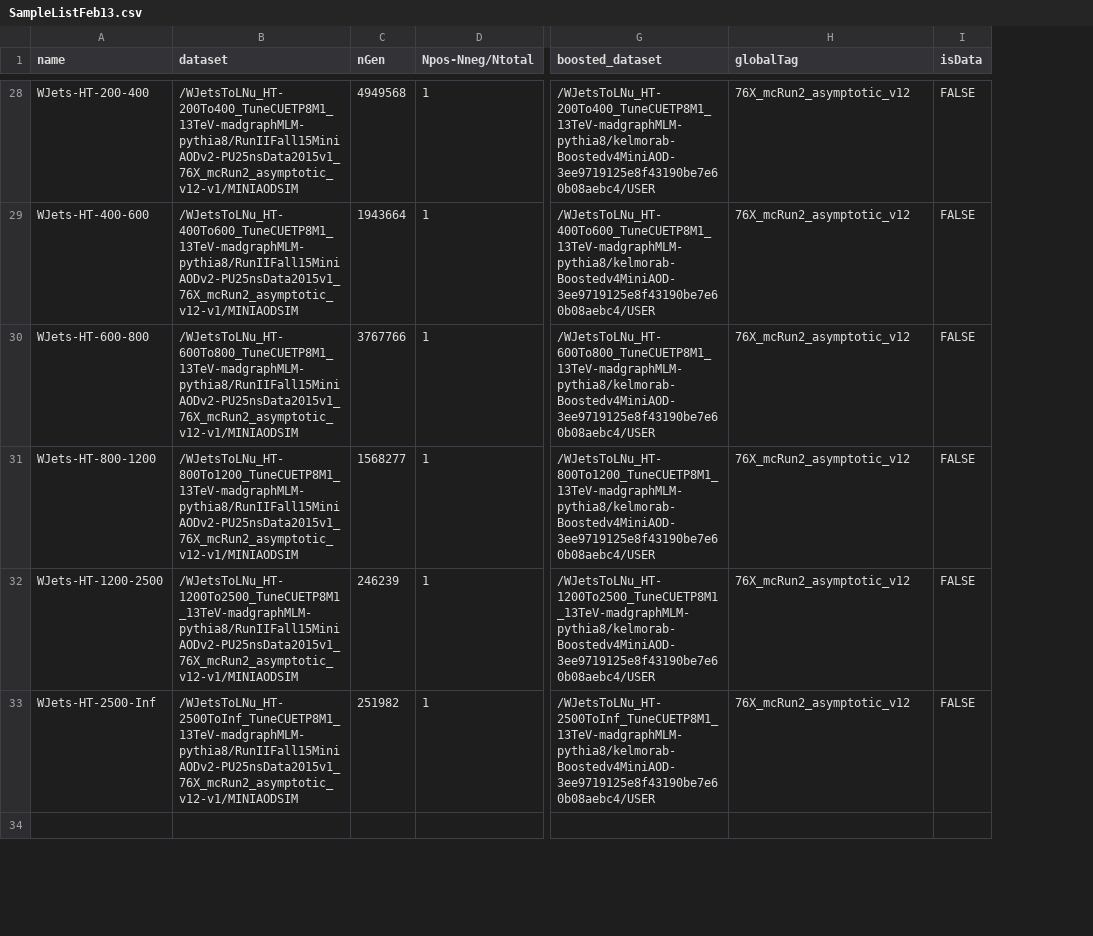
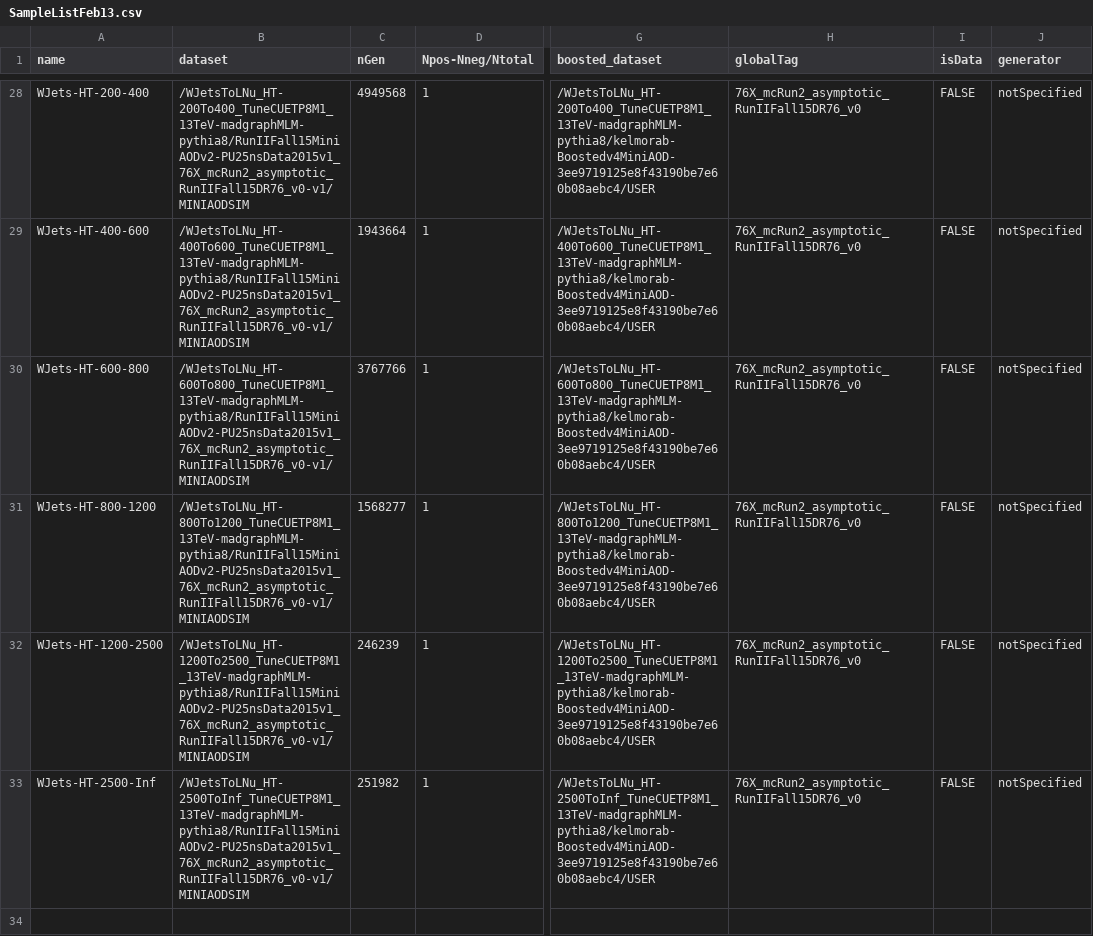
Before and after one commit to kit-cn-cms/BoostedAnalyzer_runscripts_NAF, a CSV file: published_samples/SampleListFeb13.csv, drawn as a sheet; only a part is shown, gaps mark what is left out; the diff covers the shown part only; the diff names each change by its address in the sheet, - before the commit and + after, or states it on an @@ line.

Commit message:
updated numbers for bigger samples and added Generator column

```diff
--- a/published_samples/SampleListFeb13.csv
+++ b/published_samples/SampleListFeb13.csv
+column J (generator), rows 28-33: all notSpecified
-B28 (dataset): /WJetsToLNu_HT-200To400_TuneCUETP8M1_13TeV-madgraphMLM-pythia8/RunIIFall15MiniAODv2-PU25nsData2015v1_76X_mcRun2_asymptotic_v12-v1/MINIAODSIM
+B28 (dataset): /WJetsToLNu_HT-200To400_TuneCUETP8M1_13TeV-madgraphMLM-pythia8/RunIIFall15MiniAODv2-PU25nsData2015v1_76X_mcRun2_asymptotic_RunIIFall15DR76_v0-v1/MINIAODSIM
-H28:H33 (globalTag): 76X_mcRun2_asymptotic_v12
+H28:H33 (globalTag): 76X_mcRun2_asymptotic_RunIIFall15DR76_v0
-B29 (dataset): /WJetsToLNu_HT-400To600_TuneCUETP8M1_13TeV-madgraphMLM-pythia8/RunIIFall15MiniAODv2-PU25nsData2015v1_76X_mcRun2_asymptotic_v12-v1/MINIAODSIM
+B29 (dataset): /WJetsToLNu_HT-400To600_TuneCUETP8M1_13TeV-madgraphMLM-pythia8/RunIIFall15MiniAODv2-PU25nsData2015v1_76X_mcRun2_asymptotic_RunIIFall15DR76_v0-v1/MINIAODSIM
-B30 (dataset): /WJetsToLNu_HT-600To800_TuneCUETP8M1_13TeV-madgraphMLM-pythia8/RunIIFall15MiniAODv2-PU25nsData2015v1_76X_mcRun2_asymptotic_v12-v1/MINIAODSIM
+B30 (dataset): /WJetsToLNu_HT-600To800_TuneCUETP8M1_13TeV-madgraphMLM-pythia8/RunIIFall15MiniAODv2-PU25nsData2015v1_76X_mcRun2_asymptotic_RunIIFall15DR76_v0-v1/MINIAODSIM
-B31 (dataset): /WJetsToLNu_HT-800To1200_TuneCUETP8M1_13TeV-madgraphMLM-pythia8/RunIIFall15MiniAODv2-PU25nsData2015v1_76X_mcRun2_asymptotic_v12-v1/MINIAODSIM
+B31 (dataset): /WJetsToLNu_HT-800To1200_TuneCUETP8M1_13TeV-madgraphMLM-pythia8/RunIIFall15MiniAODv2-PU25nsData2015v1_76X_mcRun2_asymptotic_RunIIFall15DR76_v0-v1/MINIAODSIM
-B32 (dataset): /WJetsToLNu_HT-1200To2500_TuneCUETP8M1_13TeV-madgraphMLM-pythia8/RunIIFall15MiniAODv2-PU25nsData2015v1_76X_mcRun2_asymptotic_v12-v1/MINIAODSIM
+B32 (dataset): /WJetsToLNu_HT-1200To2500_TuneCUETP8M1_13TeV-madgraphMLM-pythia8/RunIIFall15MiniAODv2-PU25nsData2015v1_76X_mcRun2_asymptotic_RunIIFall15DR76_v0-v1/MINIAODSIM
-B33 (dataset): /WJetsToLNu_HT-2500ToInf_TuneCUETP8M1_13TeV-madgraphMLM-pythia8/RunIIFall15MiniAODv2-PU25nsData2015v1_76X_mcRun2_asymptotic_v12-v1/MINIAODSIM
+B33 (dataset): /WJetsToLNu_HT-2500ToInf_TuneCUETP8M1_13TeV-madgraphMLM-pythia8/RunIIFall15MiniAODv2-PU25nsData2015v1_76X_mcRun2_asymptotic_RunIIFall15DR76_v0-v1/MINIAODSIM
```
Also changed, not shown: 49 edited cells elsewhere in this file.
